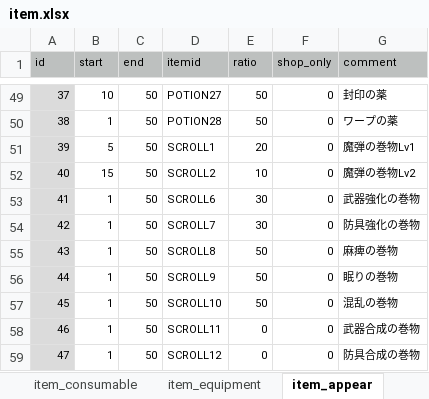
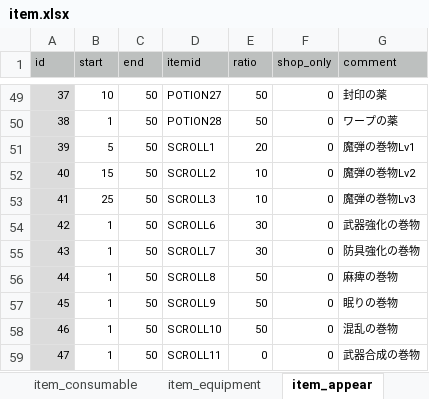
Before and after one commit to syun77/FlixelRL, an Excel workbook: docs/item.xlsx, sheet item_appear, drawn as a sheet; only a part is shown, gaps mark what is left out; the shorter side is filled out with more unchanged rows; values as stored, in another font and other column widths than the file's, no borders; addresses are those after the commit; the diff names each change by its address in the sheet, - before the commit and + after, or states it on an @@ line.

```diff
--- a/docs/item.xlsx (sheet item_appear)
+++ b/docs/item.xlsx (sheet item_appear)
+row 53: 41 | 25 | 50 | SCROLL3 | 10 | 0 | 魔弾の巻物Lv3
@@ column A (id) renumbered from row 54 down @@
```
Also changed, not shown: sheet item_equipment, 8 other files.
